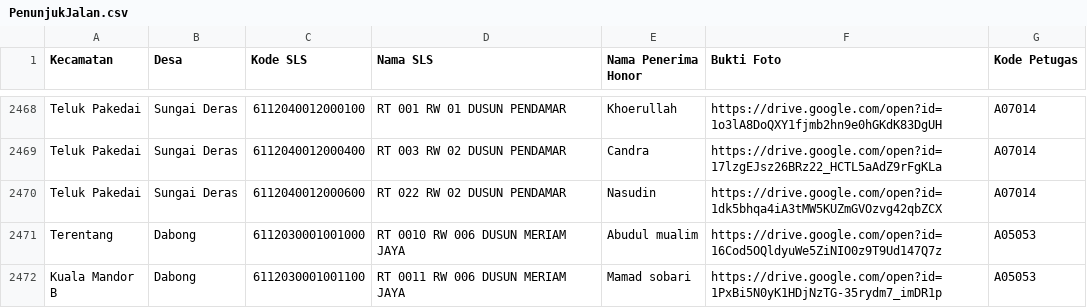
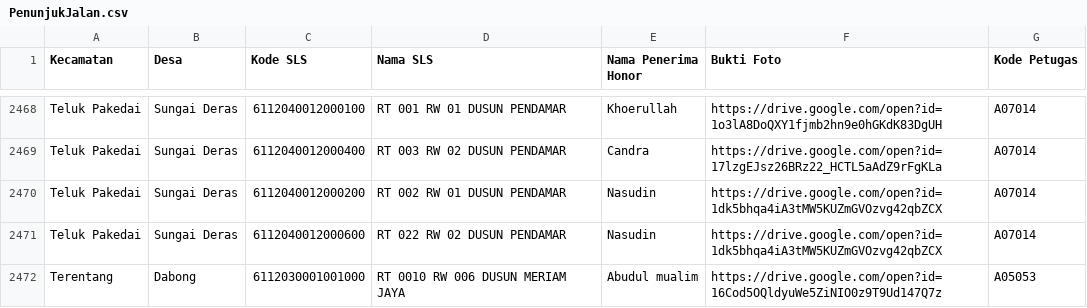
Before and after one commit to ihkaru/templating-document, a CSV file: database/seeders/PenunjukJalan.csv, drawn as a sheet; only a part is shown, gaps mark what is left out; the shorter side is filled out with more unchanged rows.

Commit message:
fix data

```diff
--- a/database/seeders/PenunjukJalan.csv
+++ b/database/seeders/PenunjukJalan.csv
@@ -2469,2 +2469,3 @@ Teluk Pakedai,Sungai Deras,6112040012000100,RT 001 RW 01 DUSUN PENDAMAR,Khoerull
 Teluk Pakedai,Sungai Deras,6112040012000400,RT 003 RW 02 DUSUN PENDAMAR,Candra,https://drive.google.com/open?id=17lzgEJsz26BRz22_HCTL5aAdZ9rFgKLa,A07014
+Teluk Pakedai,Sungai Deras,6112040012000200,RT 002 RW 01 DUSUN PENDAMAR,Nasudin,https://drive.google.com/open?id=1dk5bhqa4iA3tMW5KUZmGVOzvg42qbZCX,A07014
 Teluk Pakedai,Sungai Deras,6112040012000600,RT 022 RW 02 DUSUN PENDAMAR,Nasudin,https://drive.google.com/open?id=1dk5bhqa4iA3tMW5KUZmGVOzvg42qbZCX,A07014
```
